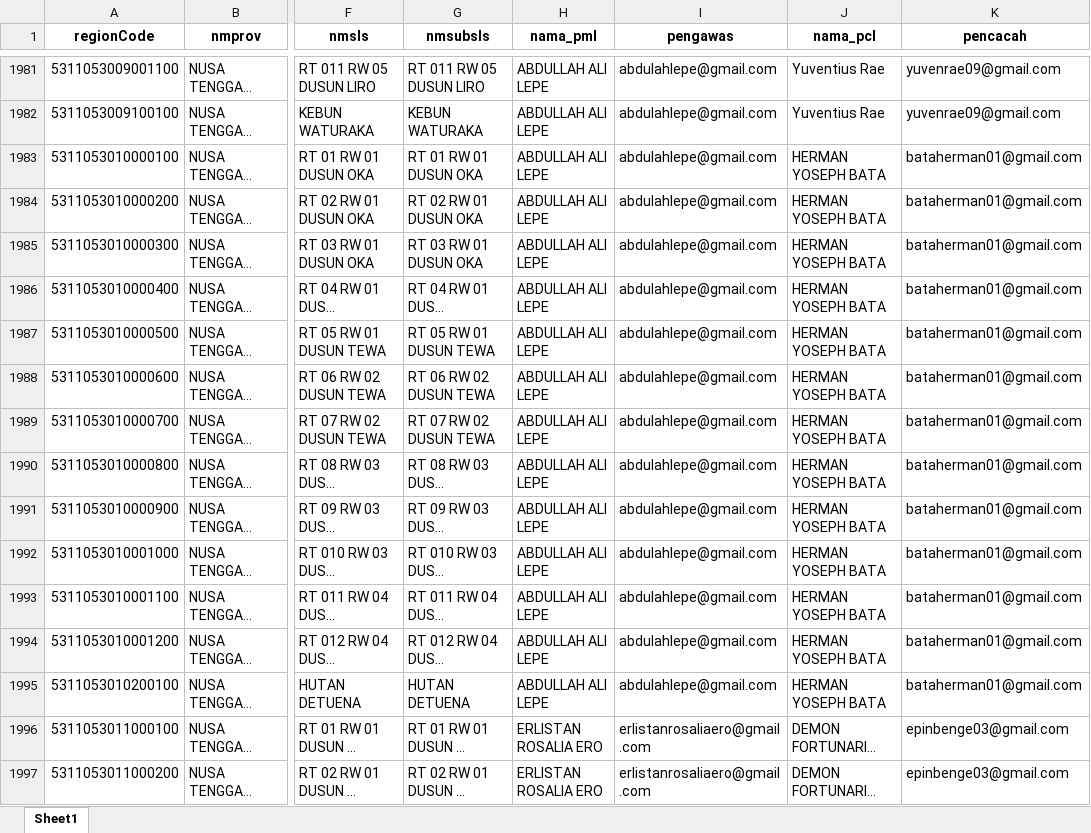
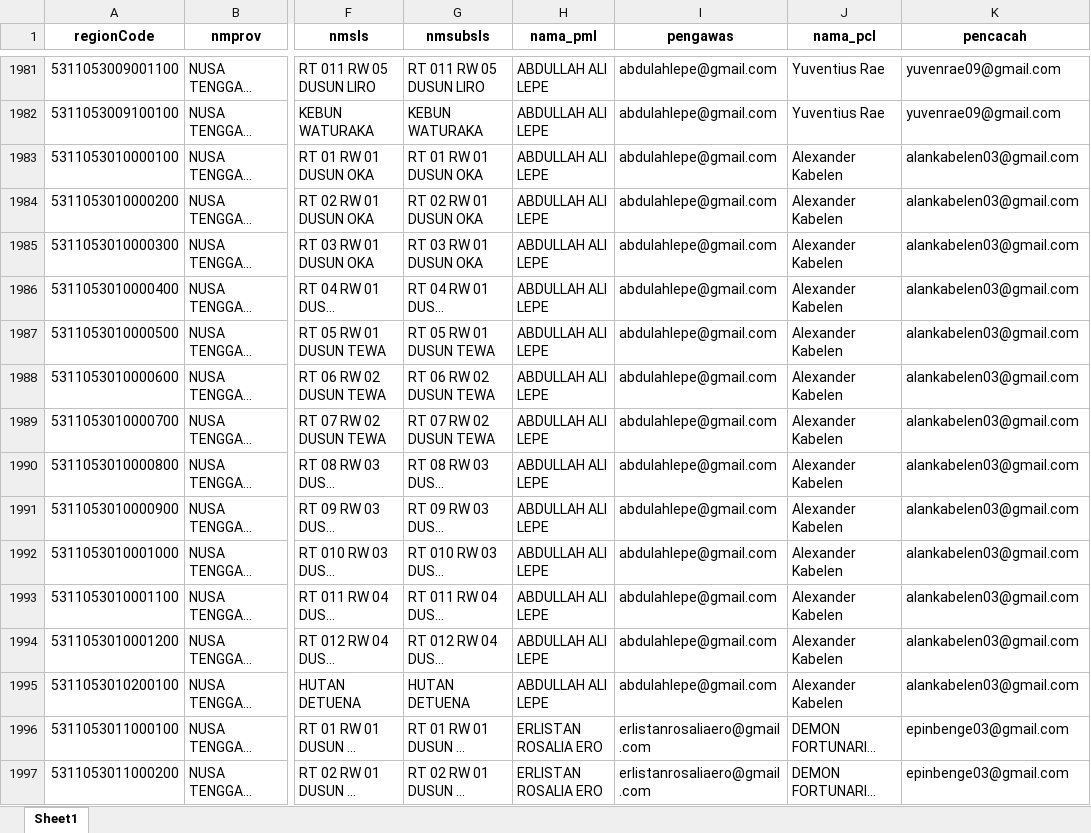
Before and after one commit to andrewmarulitua/monitoring-se2026, an Excel workbook: data/master_data.xlsx, sheet Sheet1, drawn as a sheet; only a part is shown, gaps mark what is left out; long unchanged cells end in …; values as stored, in another font and other column widths than the file's, no borders; the diff names each change by its address in the sheet, - before the commit and + after, or states it on an @@ line.

```diff
--- a/data/master_data.xlsx (sheet Sheet1)
+++ b/data/master_data.xlsx (sheet Sheet1)
-J1983:J1995 (nama_pcl): HERMAN YOSEPH BATA
+J1983:J1995 (nama_pcl): Alexander Kabelen
-K1983:K1995 (pencacah): bataherman01@gmail.com
+K1983:K1995 (pencacah): alankabelen03@gmail.com
```
Also changed, not shown: data/SCRAPING_REKAP_SE2026_ENDE_LATEST.xlsx, 1 other file.
